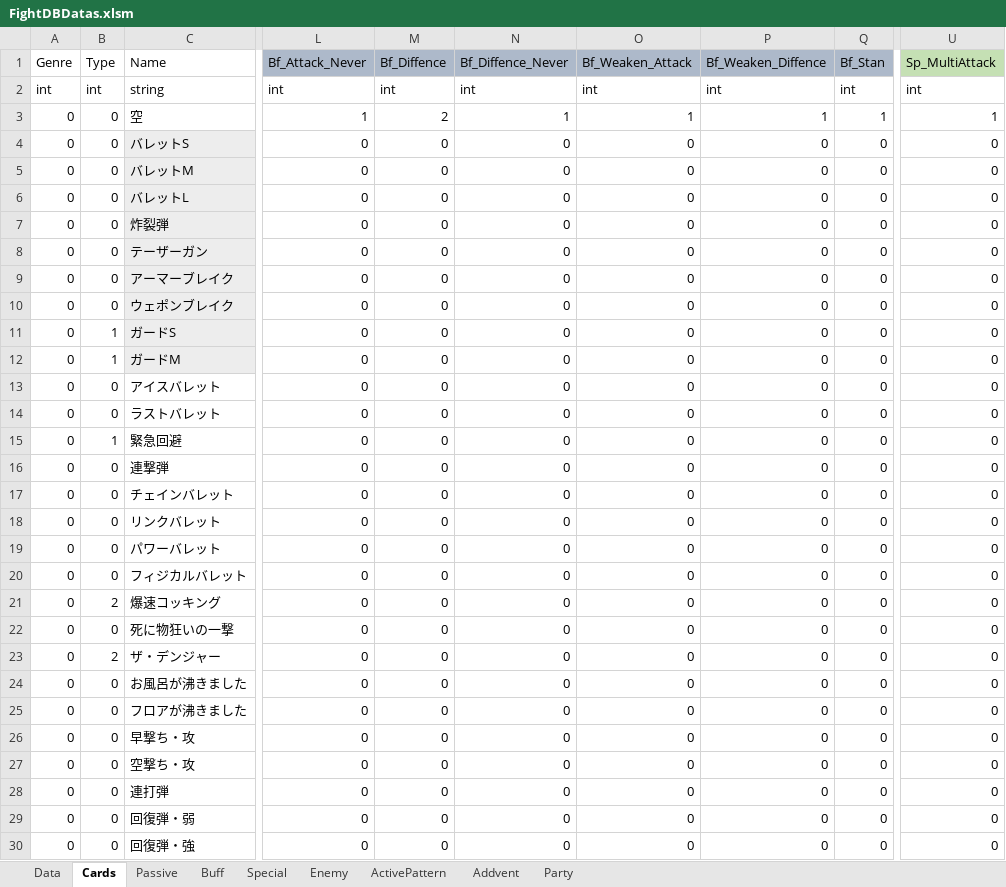
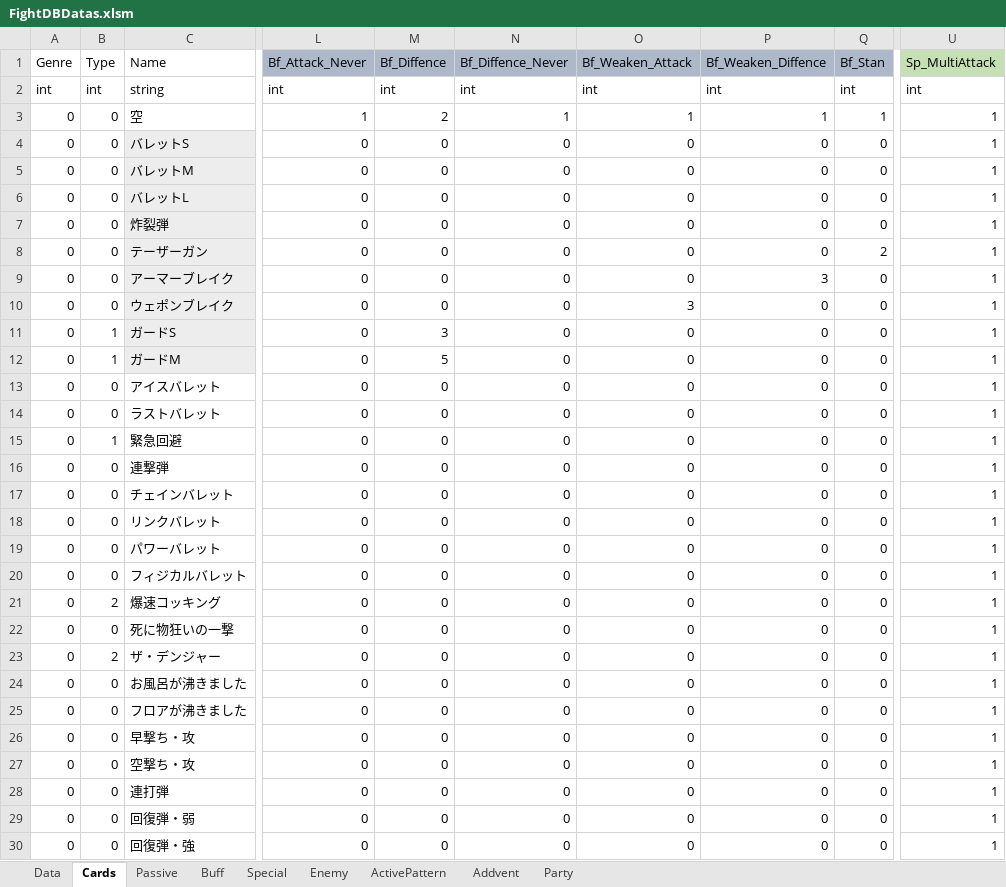
Before and after one commit to asaburo3983/LoveBullet, an Excel workbook: 管理/素材用エクセル/FightDBDatas.xlsm, sheet Cards, drawn as a sheet; only a part is shown, gaps mark what is left out; values as stored, in another font and other column widths than the file's, no borders; conditional formats not drawn; the diff covers the shown part only; the diff names each change by its address in the sheet, - before the commit and + after, or states it on an @@ line.

Commit message:
エクセルデータ更新

```diff
--- a/管理/素材用エクセル/FightDBDatas.xlsm (sheet Cards)
+++ b/管理/素材用エクセル/FightDBDatas.xlsm (sheet Cards)
-U4:U30 (Sp_MultiAttack): 0
+U4:U30 (Sp_MultiAttack): 1
-Q8 (Bf_Stan): 0
+Q8 (Bf_Stan): 2
-P9 (Bf_Weaken_Diffence): 0
+P9 (Bf_Weaken_Diffence): 3
-O10 (Bf_Weaken_Attack): 0
+O10 (Bf_Weaken_Attack): 3
-M11 (Bf_Diffence): 0
+M11 (Bf_Diffence): 3
-M12 (Bf_Diffence): 0
+M12 (Bf_Diffence): 5
```
Also changed, not shown: 2 edited cells elsewhere in this sheet.
